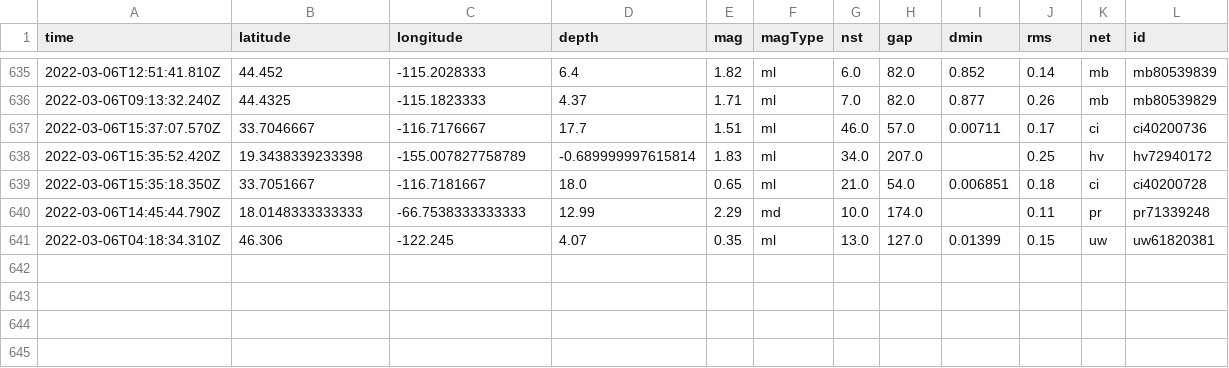
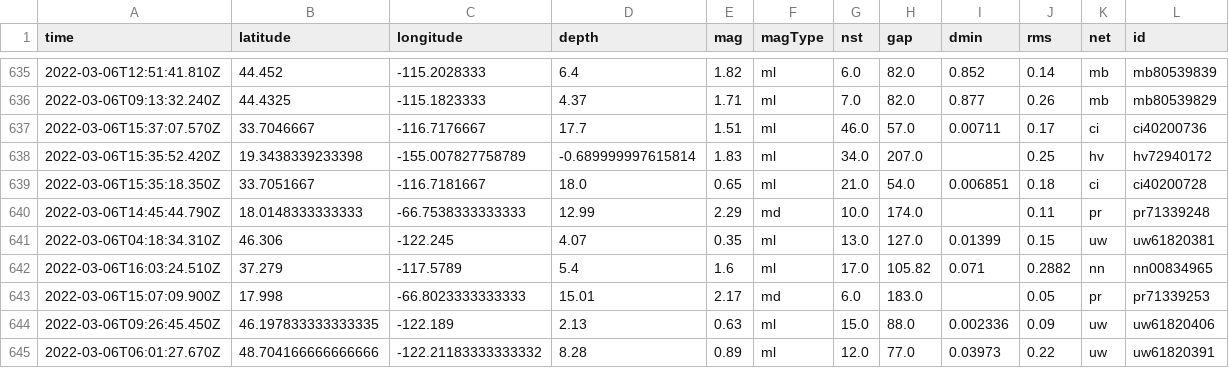
Before and after one commit to jakeneenan/nicar22-github-actions, a CSV file: usgs_main.csv, drawn as a sheet; only a part is shown, gaps mark what is left out; rows hold the shown columns only; the diff names each change by its address in the sheet, - before the commit and + after, or states it on an @@ line.

```diff
--- a/usgs_main.csv
+++ b/usgs_main.csv
+row 642: 2022-03-06T16:03:24.510Z | 37.279 | -117.5789 | 5.4 | 1.6 | ml | 17.0 | 105.82 | 0.071 | 0.2882 | nn | nn00834965
+row 643: 2022-03-06T15:07:09.900Z | 17.998 | -66.8023333333333 | 15.01 | 2.17 | md | 6.0 | 183.0 |  | 0.05 | pr | pr71339253
+row 644: 2022-03-06T09:26:45.450Z | 46.197833333333335 | -122.189 | 2.13 | 0.63 | ml | 15.0 | 88.0 | 0.002336 | 0.09 | uw | uw61820406
+row 645: 2022-03-06T06:01:27.670Z | 48.704166666666666 | -122.21183333333332 | 8.28 | 0.89 | ml | 12.0 | 77.0 | 0.03973 | 0.22 | uw | uw61820391
```
